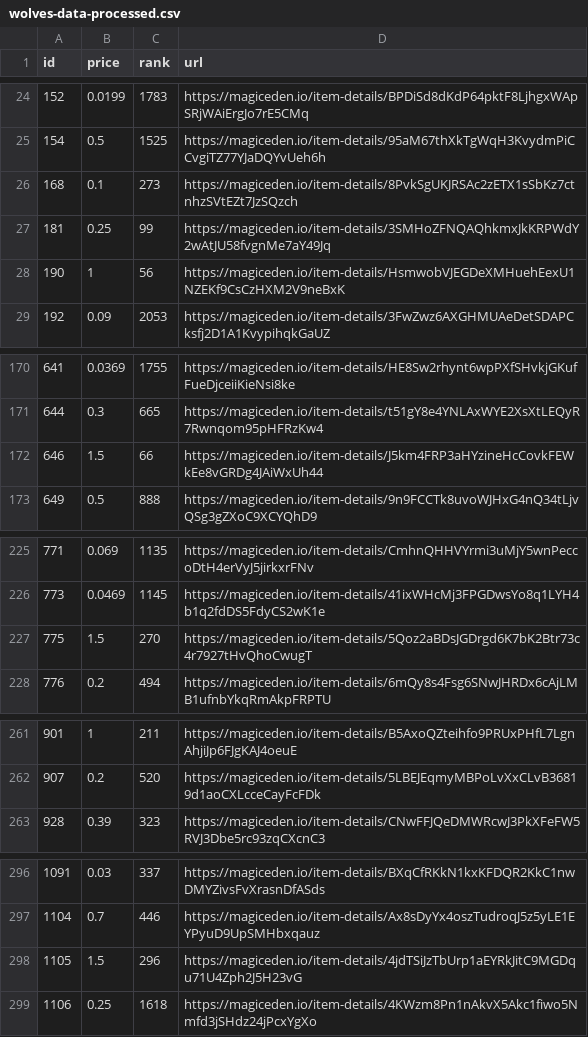
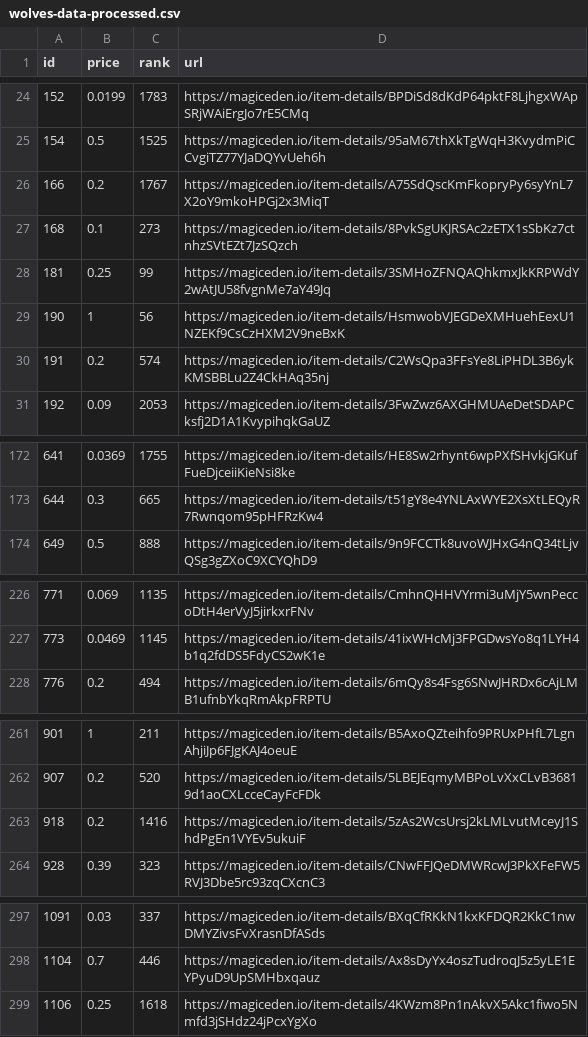
Before and after one commit to braposo/magiceden-wolves-monitor, a CSV file: wolves-data-processed.csv, drawn as a sheet; only a part is shown, gaps mark what is left out.

Commit message:
Flat: latest data (2021-11-01T17:43:39.066Z) {   "date": "2021-11-01T17:43:39.066Z",   "files": [     {       "name": "wolves-data-processed.csv",       "deltaBytes": 2,       "source": "https://api-mainnet.magiceden.io/rpc/getListedNFTsByQuery?q=%7B%22%24match%22%3A%7B%22collectionSymbol%22%3A%22wolves_of_sol_street%22%7D%2C%22%24sort%22%3A%7B%22takerAmount%22%3A1%2C%22createdAt%22%3A-1%7D%7D"     },     {       "name": "wolves-data.json",       "deltaBytes": -12449,       "source": "https://api-mainnet.magiceden.io/rpc/getListedNFTsByQuery?q=%7B%22%24match%22%3A%7B%22collectionSymbol%22%3A%22wolves_of_sol_street%22%7D%2C%22%24sort%22%3A%7B%22takerAmount%22%3A1%2C%22createdAt%22%3A-1%7D%7D"     }   ] }

```diff
--- a/wolves-data-processed.csv
+++ b/wolves-data-processed.csv
@@ -25,2 +25,3 @@ id,price,rank,url
 154,0.5,1525,https://magiceden.io/item-details/95aM67thXkTgWqH3KvydmPiCCvgiTZ77YJaDQYvUeh6h
+166,0.2,1767,https://magiceden.io/item-details/A75SdQscKmFkopryPy6syYnL7X2oY9mkoHPGj2x3MiqT
 168,0.1,273,https://magiceden.io/item-details/8PvkSgUKJRSAc2zETX1sSbKz7ctnhzSVtEZt7JzSQzch
@@ -28,2 +29,3 @@ id,price,rank,url
 190,1,56,https://magiceden.io/item-details/HsmwobVJEGDeXMHuehEexU1NZEKf9CsCzHXM2V9neBxK
+191,0.2,574,https://magiceden.io/item-details/C2WsQpa3FFsYe8LiPHDL3B6ykKMSBBLu2Z4CkHAq35nj
 192,0.09,2053,https://magiceden.io/item-details/3FwZwz6AXGHMUAeDetSDAPCksfj2D1A1KvypihqkGaUZ
@@ -171,3 +173,2 @@ id,price,rank,url
 644,0.3,665,https://magiceden.io/item-details/t51gY8e4YNLAxWYE2XsXtLEQyR7Rwnqom95pHFRzKw4
-646,1.5,66,https://magiceden.io/item-details/J5km4FRP3aHYzineHcCovkFEWkEe8vGRDg4JAiWxUh44
 649,0.5,888,https://magiceden.io/item-details/9n9FCCTk8uvoWJHxG4nQ34tLjvQSg3gZXoC9XCYQhD9
@@ -226,3 +227,2 @@ id,price,rank,url
 773,0.0469,1145,https://magiceden.io/item-details/41ixWHcMj3FPGDwsYo8q1LYH4b1q2fdDS5FdyCS2wK1e
-775,1.5,270,https://magiceden.io/item-details/5Qoz2aBDsJGDrgd6K7bK2Btr73c4r7927tHvQhoCwugT
 776,0.2,494,https://magiceden.io/item-details/6mQy8s4Fsg6SNwJHRDx6cAjLMB1ufnbYkqRmAkpFRPTU
@@ -262,2 +262,3 @@ id,price,rank,url
 907,0.2,520,https://magiceden.io/item-details/5LBEJEqmyMBPoLvXxCLvB36819d1aoCXLcceCayFcFDk
+918,0.2,1416,https://magiceden.io/item-details/5zAs2WcsUrsj2kLMLvutMceyJ1ShdPgEn1VYEv5ukuiF
 928,0.39,323,https://magiceden.io/item-details/CNwFFJQeDMWRcwJ3PkXFeFW5RVJ3Dbe5rc93zqCXcnC3
@@ -297,3 +298,2 @@ id,price,rank,url
 1104,0.7,446,https://magiceden.io/item-details/Ax8sDyYx4oszTudroqJ5z5yLE1EYPyuD9UpSMHbxqauz
-1105,1.5,296,https://magiceden.io/item-details/4jdTSiJzTbUrp1aEYRkJitC9MGDqu71U4Zph2J5H23vG
 1106,0.25,1618,https://magiceden.io/item-details/4KWzm8Pn1nAkvX5Akc1fiwo5Nmfd3jSHdz24jPcxYgXo
```
Also changed, not shown: 1 other file.
